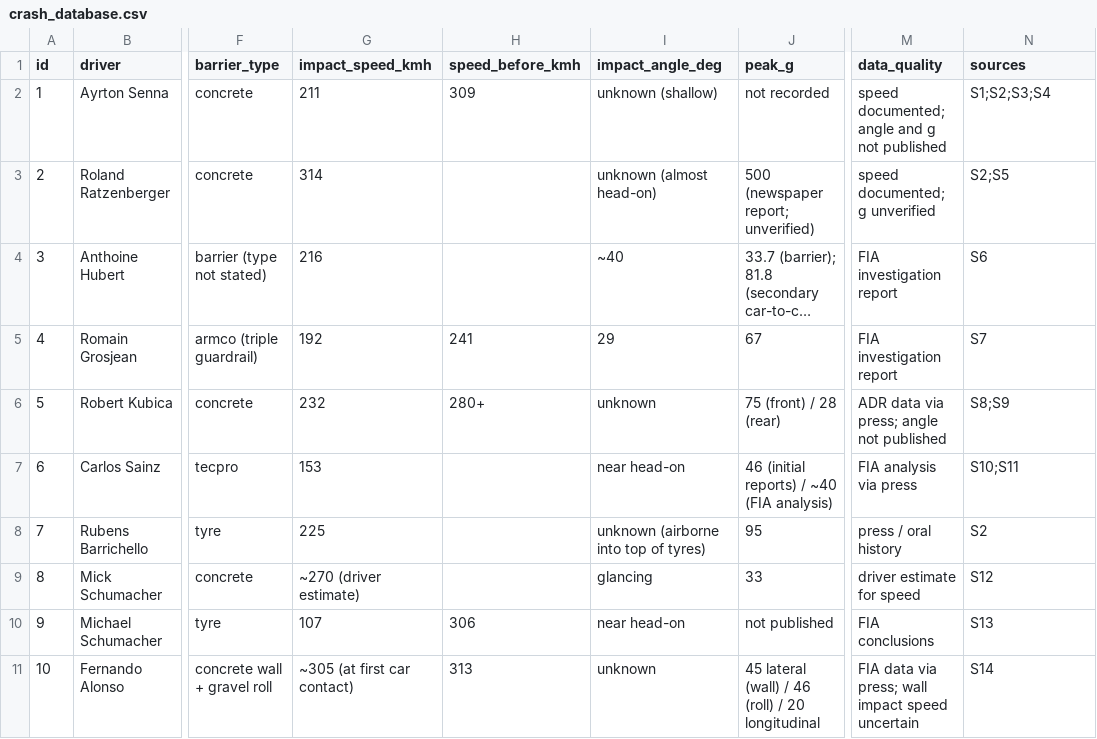
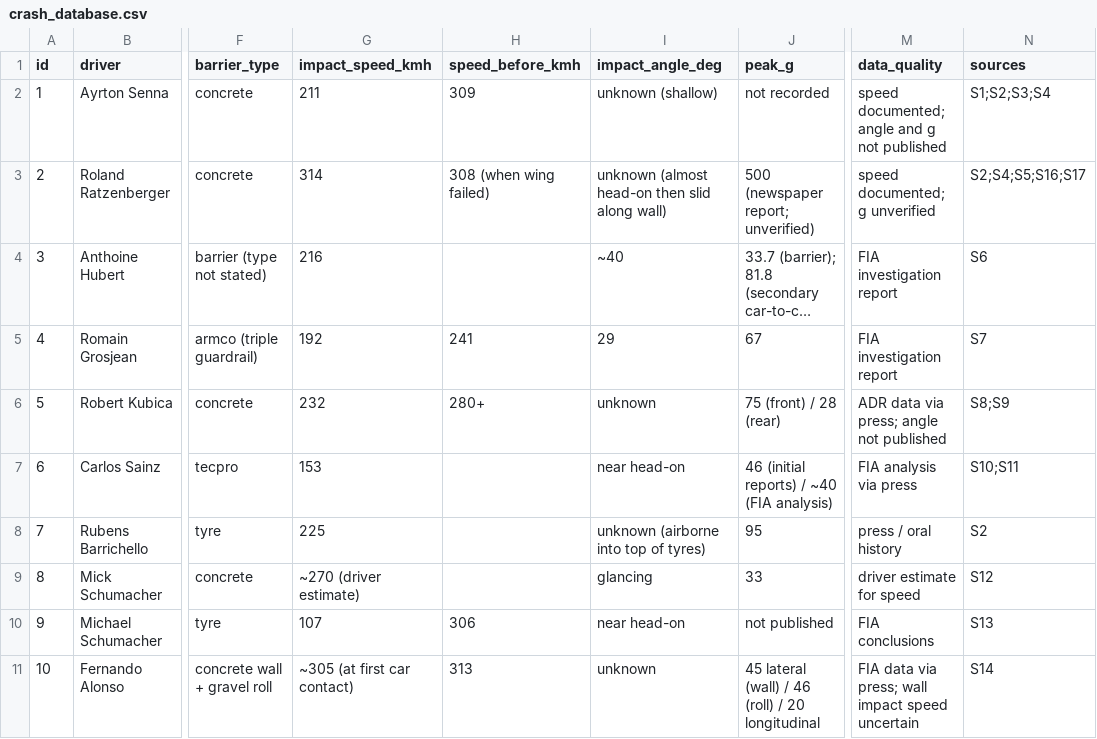
Before and after one commit to wjbthpvtyp-byte/F1-MATLAB-SIMULATIONS-, a CSV file: data/crash_database.csv, drawn as a sheet; only a part is shown, gaps mark what is left out; long unchanged cells end in …; the diff names each change by its address in the sheet, - before the commit and + after, or states it on an @@ line.

```diff
--- a/data/crash_database.csv
+++ b/data/crash_database.csv
-H3 (speed_before_kmh): (empty)
+H3 (speed_before_kmh): 308 (when wing failed)
-I3 (impact_angle_deg): unknown (almost head-on)
+I3 (impact_angle_deg): unknown (almost head-on then slid along wall)
-N3 (sources): S2;S5
+N3 (sources): S2;S4;S5;S16;S17
```
Also changed, not shown: 14 other files.
